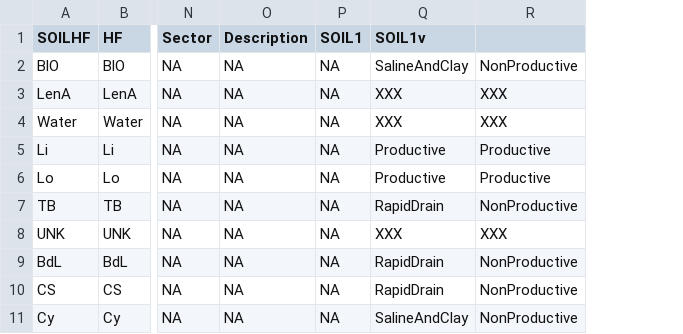
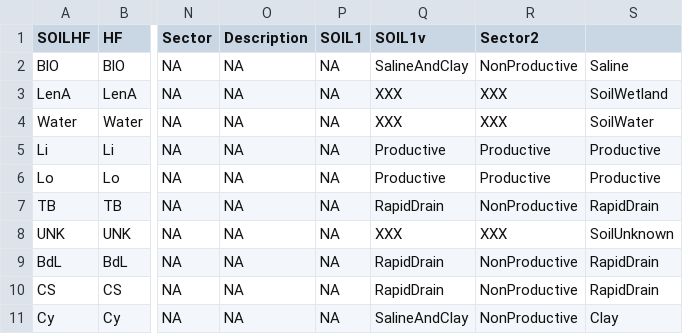
Before and after one commit to psolymos/abmianalytics, a CSV file: lookup/lookup-soil-hf.csv, drawn as a sheet; only a part is shown, gaps mark what is left out; the diff names each change by its address in the sheet, - before the commit and + after, or states it on an @@ line.

```diff
--- a/lookup/lookup-soil-hf.csv
+++ b/lookup/lookup-soil-hf.csv
+column S, rows 2-11: Saline | SoilWetland | SoilWater | Productive | Productive | RapidDrain | SoilUnknown | RapidDrain | RapidDrain | Clay
-R1: (empty)
+R1: Sector2
```
Also changed, not shown: lookup/lookup-veg-hf-age.csv, 1 other file.
